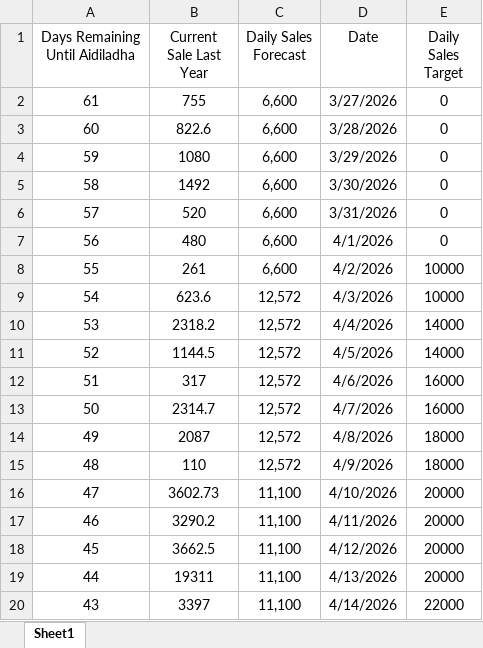
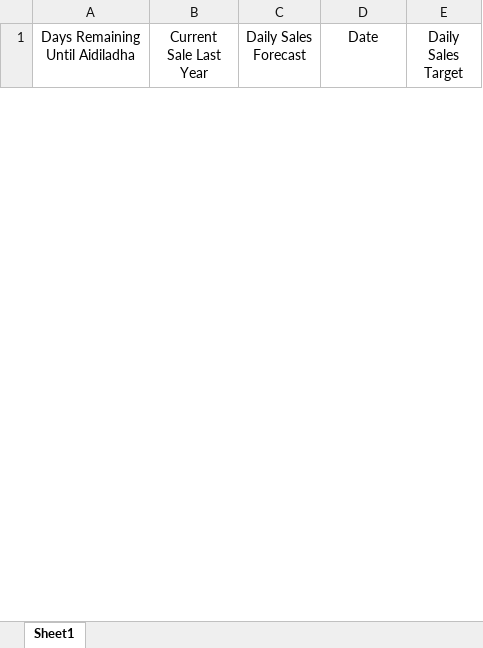
Before and after one commit to manmylo/gearevo-sync, an Excel workbook: Sales_and_Target.xlsx, sheet Sheet1, drawn as a sheet; only a part is shown; values as stored, in another font and other column widths than the file's, no borders; removed rows and columns are numbered as before the commit, all else as after; the diff covers the shown part only; the diff names each change by its address in the sheet, - before the commit and + after, or states it on an @@ line.

Commit message:
Add files via upload

```diff
--- a/Sales_and_Target.xlsx (sheet Sheet1)
+++ b/Sales_and_Target.xlsx (sheet Sheet1)
-row 2: 61 | 755 | 6,600 | 3/27/2026 | 0
-row 3: 60 | 822.6 | 6,600 | 3/28/2026 | 0
-row 4: 59 | 1080 | 6,600 | 3/29/2026 | 0
-row 5: 58 | 1492 | 6,600 | 3/30/2026 | 0
-row 6: 57 | 520 | 6,600 | 3/31/2026 | 0
-row 7: 56 | 480 | 6,600 | 4/1/2026 | 0
-row 8: 55 | 261 | 6,600 | 4/2/2026 | 10000
-row 9: 54 | 623.6 | 12,572 | 4/3/2026 | 10000
-row 10: 53 | 2318.2 | 12,572 | 4/4/2026 | 14000
-row 11: 52 | 1144.5 | 12,572 | 4/5/2026 | 14000
-row 12: 51 | 317 | 12,572 | 4/6/2026 | 16000
-row 13: 50 | 2314.7 | 12,572 | 4/7/2026 | 16000
-row 14: 49 | 2087 | 12,572 | 4/8/2026 | 18000
-row 15: 48 | 110 | 12,572 | 4/9/2026 | 18000
-row 16: 47 | 3602.73 | 11,100 | 4/10/2026 | 20000
-row 17: 46 | 3290.2 | 11,100 | 4/11/2026 | 20000
-row 18: 45 | 3662.5 | 11,100 | 4/12/2026 | 20000
-row 19: 44 | 19311 | 11,100 | 4/13/2026 | 20000
-row 20: 43 | 3397 | 11,100 | 4/14/2026 | 22000
```
Also changed, not shown: 30 added rows and 42 removed rows elsewhere in this sheet.
